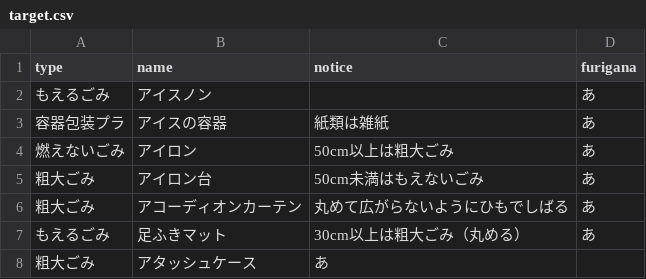
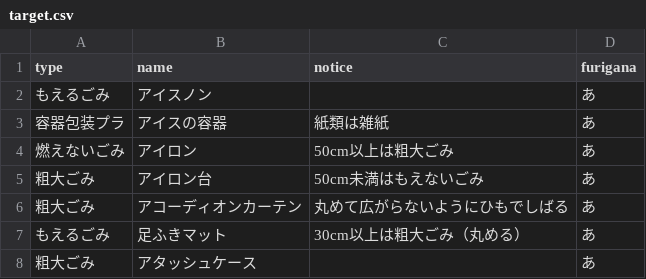
Before and after one commit to kimosabekun/5374, a CSV file: data/target.csv, drawn as a sheet.

Commit message:
Update target.csv

```diff
--- a/data/target.csv
+++ b/data/target.csv
@@ -7,2 +7,2 @@ type,name,notice,furigana
 もえるごみ,足ふきマット,30cm以上は粗大ごみ（丸める）,あ
-粗大ごみ,アタッシュケース,あ
+粗大ごみ,アタッシュケース,,あ
```
